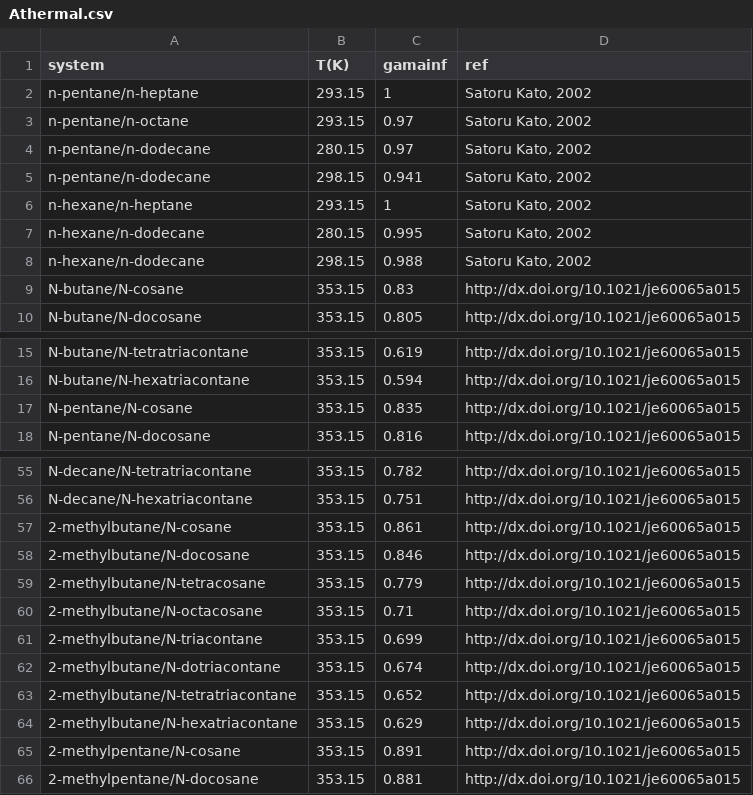
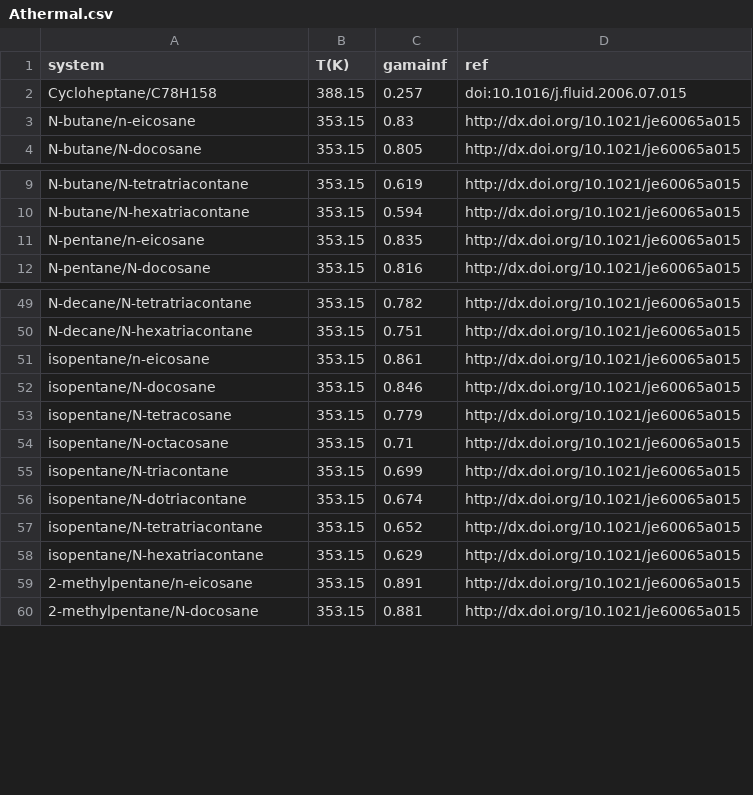
Before and after one commit to gjuhasz/jcosmo, a CSV file: cosmosrc/idac/Athermal.csv, drawn as a sheet; only a part is shown, gaps mark what is left out; the diff covers the shown part only.

```diff
--- a/cosmosrc/idac/Athermal.csv
+++ b/cosmosrc/idac/Athermal.csv
@@ -1,10 +1,4 @@
 "system","T(K)","gamainf","ref"
-n-pentane/n-heptane,293.15,1,"Satoru Kato, 2002"
-n-pentane/n-octane,293.15,0.97,"Satoru Kato, 2002"
-n-pentane/n-dodecane,280.15,0.97,"Satoru Kato, 2002"
-n-pentane/n-dodecane,298.15,0.941,"Satoru Kato, 2002"
-n-hexane/n-heptane,293.15,1,"Satoru Kato, 2002"
-n-hexane/n-dodecane,280.15,0.995,"Satoru Kato, 2002"
-n-hexane/n-dodecane,298.15,0.988,"Satoru Kato, 2002"
-"N-butane/N-cosane",353.15,0.83,"http://dx.doi.org/10.1021/je60065a015"
+"Cycloheptane/C78H158",388.15,0.257,"doi:10.1016/j.fluid.2006.07.015"
+"N-butane/n-eicosane",353.15,0.83,"http://dx.doi.org/10.1021/je60065a015"
 "N-butane/N-docosane",353.15,0.805,"http://dx.doi.org/10.1021/je60065a015"
@@ -16,3 +10,3 @@ n-hexane/n-dodecane,298.15,0.988,"Satoru Kato, 2002"
 "N-butane/N-hexatriacontane",353.15,0.594,"http://dx.doi.org/10.1021/je60065a015"
-"N-pentane/N-cosane",353.15,0.835,"http://dx.doi.org/10.1021/je60065a015"
+"N-pentane/n-eicosane",353.15,0.835,"http://dx.doi.org/10.1021/je60065a015"
 "N-pentane/N-docosane",353.15,0.816,"http://dx.doi.org/10.1021/je60065a015"
@@ -56,11 +50,11 @@ n-hexane/n-dodecane,298.15,0.988,"Satoru Kato, 2002"
 "N-decane/N-hexatriacontane",353.15,0.751,"http://dx.doi.org/10.1021/je60065a015"
-"2-methylbutane/N-cosane",353.15,0.861,"http://dx.doi.org/10.1021/je60065a015"
-"2-methylbutane/N-docosane",353.15,0.846,"http://dx.doi.org/10.1021/je60065a015"
-"2-methylbutane/N-tetracosane",353.15,0.779,"http://dx.doi.org/10.1021/je60065a015"
-"2-methylbutane/N-octacosane",353.15,0.71,"http://dx.doi.org/10.1021/je60065a015"
-"2-methylbutane/N-triacontane",353.15,0.699,"http://dx.doi.org/10.1021/je60065a015"
-"2-methylbutane/N-dotriacontane",353.15,0.674,"http://dx.doi.org/10.1021/je60065a015"
-"2-methylbutane/N-tetratriacontane",353.15,0.652,"http://dx.doi.org/10.1021/je60065a015"
-"2-methylbutane/N-hexatriacontane",353.15,0.629,"http://dx.doi.org/10.1021/je60065a015"
-"2-methylpentane/N-cosane",353.15,0.891,"http://dx.doi.org/10.1021/je60065a015"
+"isopentane/n-eicosane",353.15,0.861,"http://dx.doi.org/10.1021/je60065a015"
+"isopentane/N-docosane",353.15,0.846,"http://dx.doi.org/10.1021/je60065a015"
+"isopentane/N-tetracosane",353.15,0.779,"http://dx.doi.org/10.1021/je60065a015"
+"isopentane/N-octacosane",353.15,0.71,"http://dx.doi.org/10.1021/je60065a015"
+"isopentane/N-triacontane",353.15,0.699,"http://dx.doi.org/10.1021/je60065a015"
+"isopentane/N-dotriacontane",353.15,0.674,"http://dx.doi.org/10.1021/je60065a015"
+"isopentane/N-tetratriacontane",353.15,0.652,"http://dx.doi.org/10.1021/je60065a015"
+"isopentane/N-hexatriacontane",353.15,0.629,"http://dx.doi.org/10.1021/je60065a015"
+"2-methylpentane/n-eicosane",353.15,0.891,"http://dx.doi.org/10.1021/je60065a015"
 "2-methylpentane/N-docosane",353.15,0.881,"http://dx.doi.org/10.1021/je60065a015"
```
Also changed, not shown: 35 added rows and 11 edited cells elsewhere in this file.
